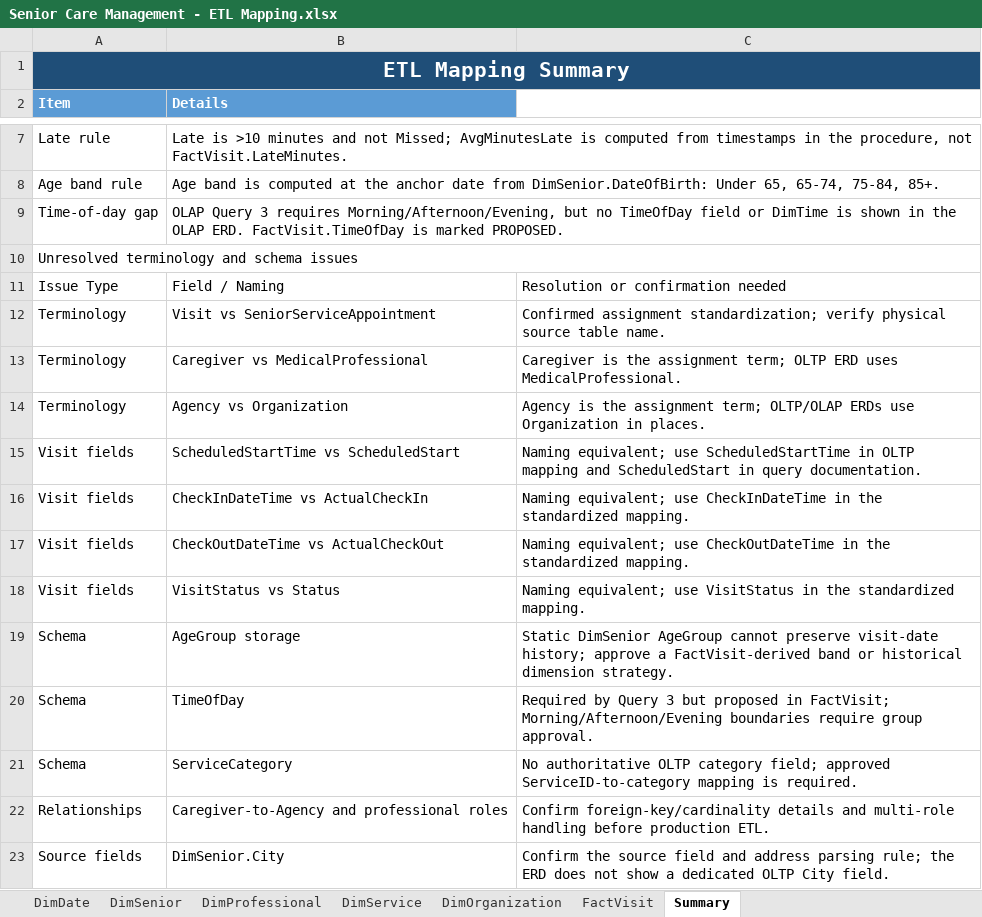
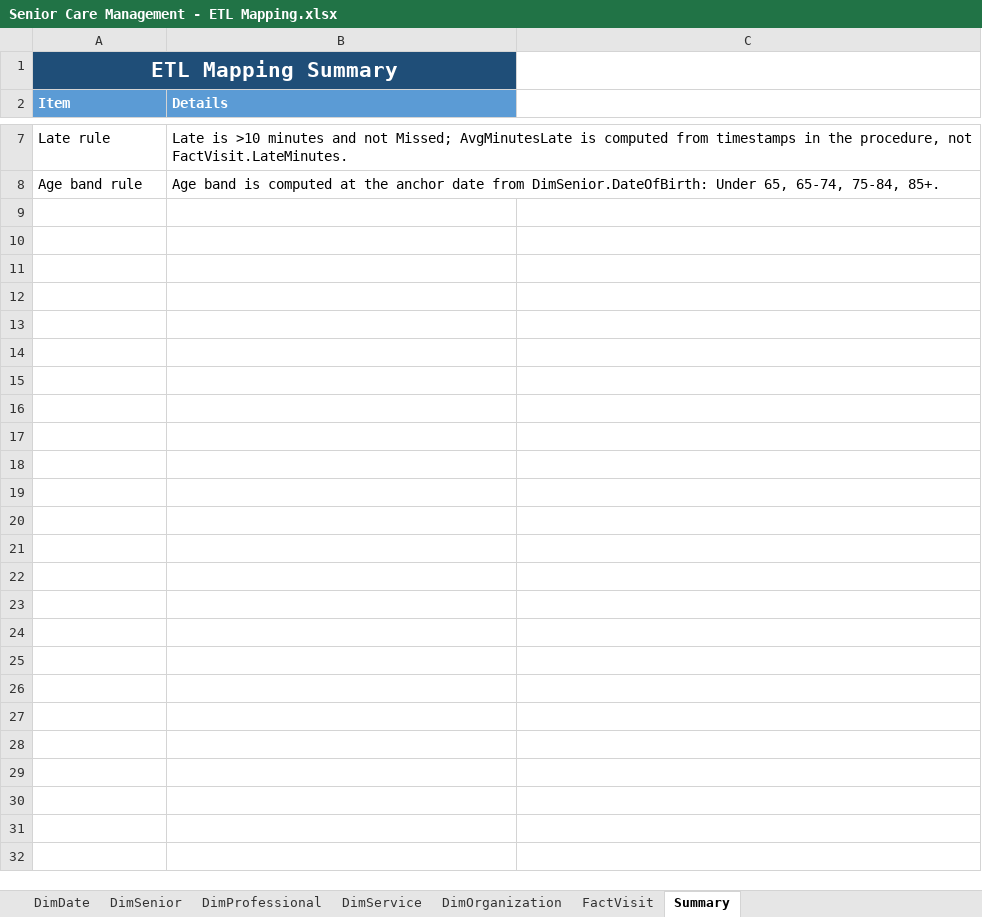
Before and after one commit to BCIT-COMP-8071-FALL-2026/Group-Project, an Excel workbook: docs/olap/Senior Care Management - ETL Mapping.xlsx, sheet Summary, drawn as a sheet; only a part is shown, gaps mark what is left out; values as stored, in another font and other column widths than the file's, no borders; the diff names each change by its address in the sheet, - before the commit and + after, or states it on an @@ line.

```diff
--- a/docs/olap/Senior Care Management - ETL Mapping.xlsx (sheet Summary)
+++ b/docs/olap/Senior Care Management - ETL Mapping.xlsx (sheet Summary)
-A1:C1 merged
+A1:B1 merged
-row 9: Time-of-day gap | OLAP Query 3 requires Morning/Afternoon/Evening, but no TimeOfDay field or DimTime is shown in the OLAP ERD. FactVisit.TimeOfDay is marked PROPOSED.
-row 10: Unresolved terminology and schema issues
-row 11: Issue Type | Field / Naming | Resolution or confirmation needed
-row 12: Terminology | Visit vs SeniorServiceAppointment | Confirmed assignment standardization; verify physical source table name.
-row 13: Terminology | Caregiver vs MedicalProfessional | Caregiver is the assignment term; OLTP ERD uses MedicalProfessional.
-row 14: Terminology | Agency vs Organization | Agency is the assignment term; OLTP/OLAP ERDs use Organization in places.
-row 15: Visit fields | ScheduledStartTime vs ScheduledStart | Naming equivalent; use ScheduledStartTime in OLTP mapping and ScheduledStart in query documentation.
-row 16: Visit fields | CheckInDateTime vs ActualCheckIn | Naming equivalent; use CheckInDateTime in the standardized mapping.
-row 17: Visit fields | CheckOutDateTime vs ActualCheckOut | Naming equivalent; use CheckOutDateTime in the standardized mapping.
-row 18: Visit fields | VisitStatus vs Status | Naming equivalent; use VisitStatus in the standardized mapping.
-row 19: Schema | AgeGroup storage | Static DimSenior AgeGroup cannot preserve visit-date history; approve a FactVisit-derived band or historical dimension strategy.
-row 20: Schema | TimeOfDay | Required by Query 3 but proposed in FactVisit; Morning/Afternoon/Evening boundaries require group approval.
-row 21: Schema | ServiceCategory | No authoritative OLTP category field; approved ServiceID-to-category mapping is required.
-row 22: Relationships | Caregiver-to-Agency and professional roles | Confirm foreign-key/cardinality details and multi-role handling before production ETL.
-row 23: Source fields | DimSenior.City | Confirm the source field and address parsing rule; the ERD does not show a dedicated OLTP City field.
```
Also changed, not shown: sheet FactVisit, docs/olap/Senior Care Management - Data Dictionary.xlsx, docs/olap/Senior Care Management - Seed Specification.xlsx, 3 other files.
